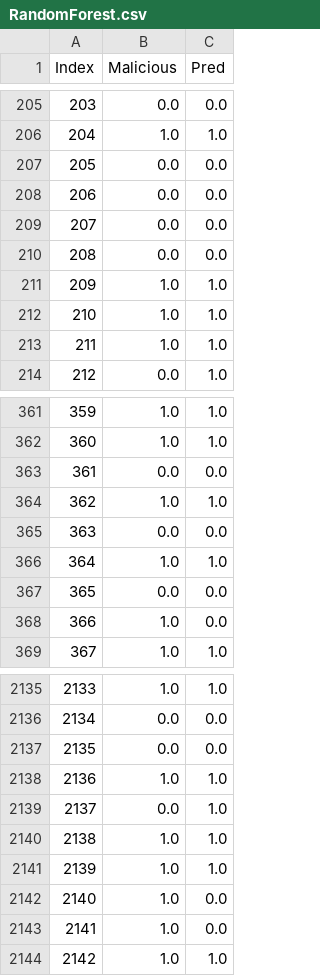
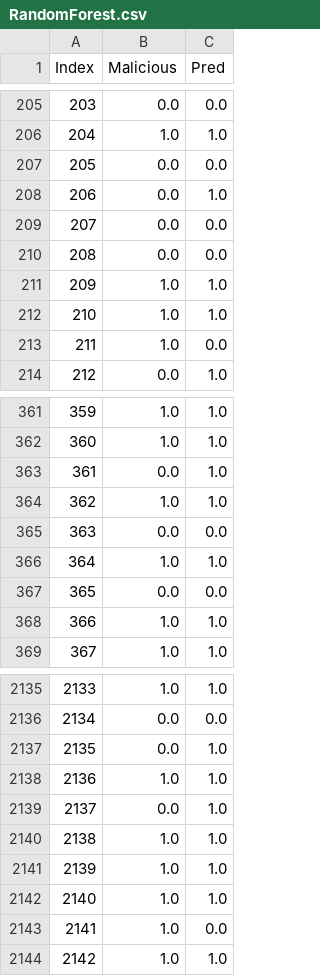
Before and after one commit to droidxp/ML, a CSV file: RandomForest.csv, drawn as a sheet; only a part is shown, gaps mark what is left out; the diff covers the shown part only.

```diff
--- a/RandomForest.csv
+++ b/RandomForest.csv
@@ -207,3 +207,3 @@ Index,Malicious,Pred
 205,0.0,0.0
-206,0.0,0.0
+206,0.0,1.0
 207,0.0,0.0
@@ -212,3 +212,3 @@ Index,Malicious,Pred
 210,1.0,1.0
-211,1.0,1.0
+211,1.0,0.0
 212,0.0,1.0
@@ -362,3 +362,3 @@ Index,Malicious,Pred
 360,1.0,1.0
-361,0.0,0.0
+361,0.0,1.0
 362,1.0,1.0
@@ -367,3 +367,3 @@ Index,Malicious,Pred
 365,0.0,0.0
-366,1.0,0.0
+366,1.0,1.0
 367,1.0,1.0
@@ -2136,3 +2136,3 @@ Index,Malicious,Pred
 2134,0.0,0.0
-2135,0.0,0.0
+2135,0.0,1.0
 2136,1.0,1.0
@@ -2141,3 +2141,3 @@ Index,Malicious,Pred
 2139,1.0,1.0
-2140,1.0,0.0
+2140,1.0,1.0
 2141,1.0,0.0
```
Also changed, not shown: 58 edited cells elsewhere in this file, 4 other files.
